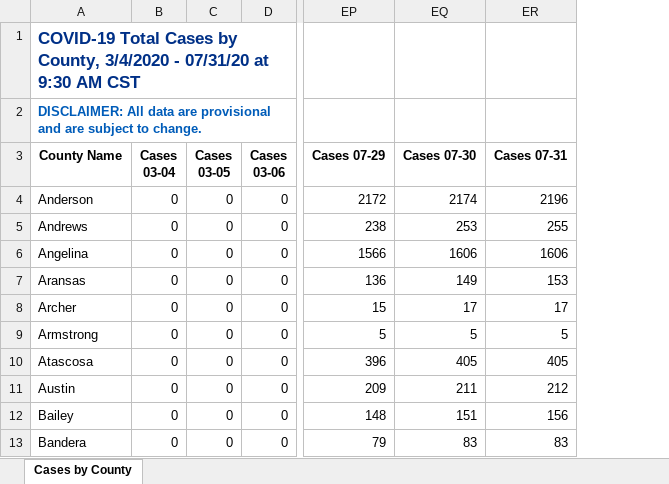
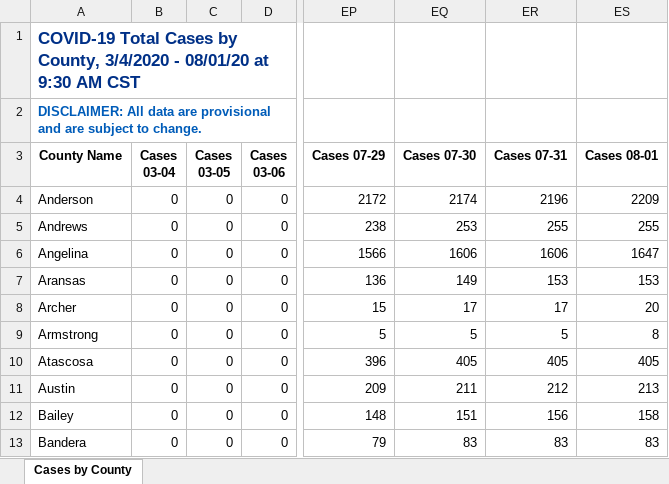
Before and after one commit to ictr/covid-19-county-R0, an Excel workbook: TSHS_CaseCountData/Texas COVID-19 Case Count Data by County.xlsx, sheet Cases by County, drawn as a sheet; only a part is shown, gaps mark what is left out; values as stored, in another font and other column widths than the file's, no borders; the diff names each change by its address in the sheet, - before the commit and + after, or states it on an @@ line.

```diff
--- a/TSHS_CaseCountData/Texas COVID-19 Case Count Data by County.xlsx (sheet Cases by County)
+++ b/TSHS_CaseCountData/Texas COVID-19 Case Count Data by County.xlsx (sheet Cases by County)
+column ES (Cases 08-01), rows 4-13: 2209 | 255 | 1647 | 153 | 20 | 8 | 405 | 213 | 158 | 83
-A1 (County Name): …3/4/2020 - 07/31/20 at 9:30…
+A1 (County Name): …3/4/2020 - 08/01/20 at 9:30…
```
Also changed, not shown: 4 other files.
